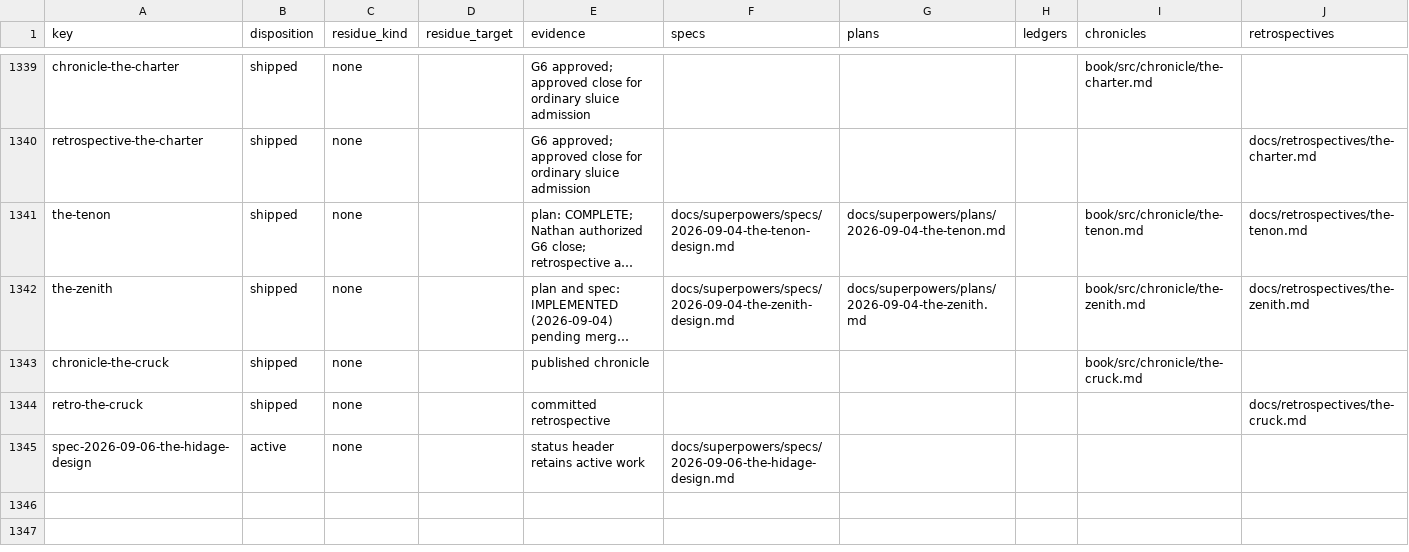
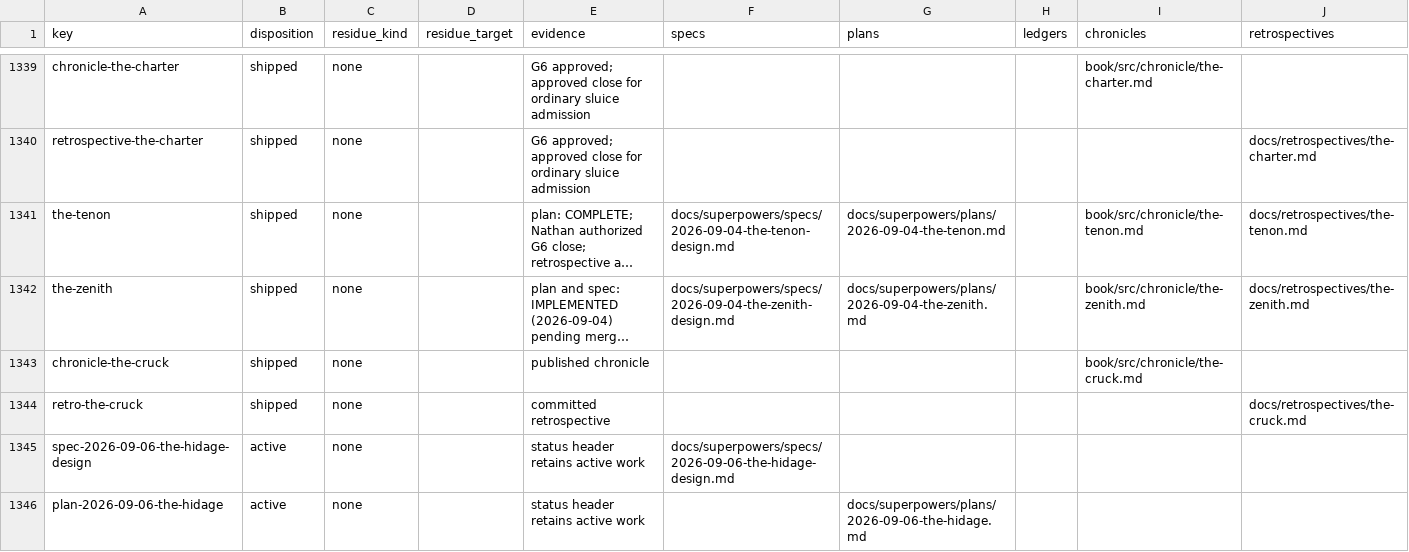
Before and after one commit to hornvale/hornvale, a TSV file: docs/audits/campaign-reconciliation.tsv, drawn as a sheet; only a part is shown, gaps mark what is left out; long unchanged cells end in ….

```diff
--- a/docs/audits/campaign-reconciliation.tsv
+++ b/docs/audits/campaign-reconciliation.tsv
@@ -1345 +1345,2 @@ retro-the-cruck	shipped	none		committed retrospective					docs/retrospectives/th
 spec-2026-09-06-the-hidage-design	active	none		status header retains active work	docs/superpowers/specs/2026-09-06-the-hidage-design.md				
+plan-2026-09-06-the-hidage	active	none		status header retains active work		docs/superpowers/plans/2026-09-06-the-hidage.md			
```
Also changed, not shown: 1 other file.
